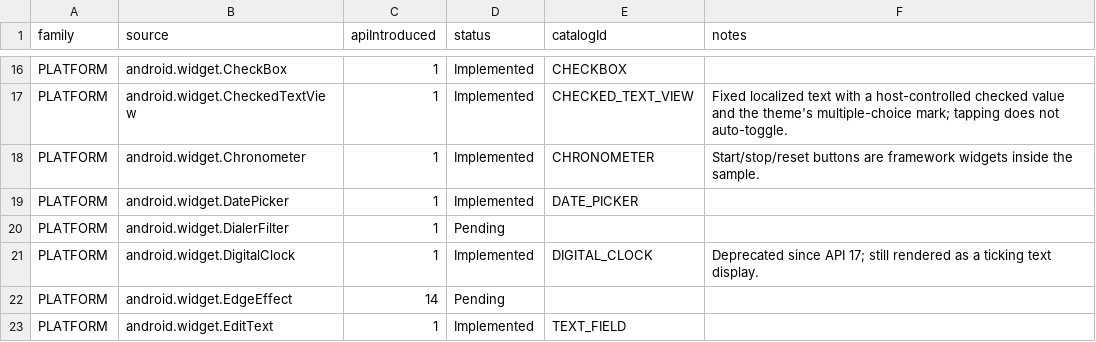
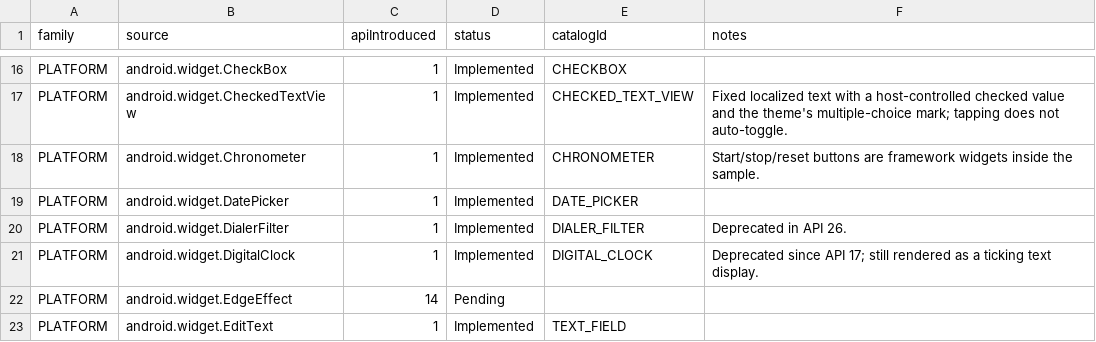
Before and after one commit to gaon12/Componentory, a CSV file: docs/component-inventory.csv, drawn as a sheet; only a part is shown, gaps mark what is left out.

Commit message:
Add the deprecated framework DialerFilter sample
DIALER_FILTER (android.widget.DialerFilter, API 1, deprecated in API 26)
joins the platform catalog as a legacy input. The renderer builds the
real widget in digits-and-letters mode and wires its genuine
setFilterWatcher callback, so every keystroke the widget filters
produces the copied state. Clearing and appending through the public
clearText/append pair restores copied or recreated text without
touching the private inner fields.

The deprecation note now shows the accurate API 26 level, verified
against the SDK api-versions.xml rather than memory. The Enabled toggle
disables the widget's inner fields, and the copied input is the composed
filter text only.

Checked with Spotless, lintDebug, the JVM suite (105 tests, including a
new availability case and the text-copy sweep), and both debug APK
builds. A focused DialerFilterTest instrumentation file verifies the
real widget class, digit-key input through dispatchKeyEvent, filter
copying and recreation, disabled inner fields, the deprecation and
explanation notes, and unsupported Compose cells; it compiles into the
test APK but awaits an unlocked-device run.

```diff
--- a/docs/component-inventory.csv
+++ b/docs/component-inventory.csv
@@ -19,3 +19,3 @@ family,source,apiIntroduced,status,catalogId,notes
 "PLATFORM","android.widget.DatePicker","1","Implemented","DATE_PICKER",""
-"PLATFORM","android.widget.DialerFilter","1","Pending","",""
+"PLATFORM","android.widget.DialerFilter","1","Implemented","DIALER_FILTER","Deprecated in API 26."
 "PLATFORM","android.widget.DigitalClock","1","Implemented","DIGITAL_CLOCK","Deprecated since API 17; still rendered as a ticking text display."
```
Also changed, not shown: 16 other files.
